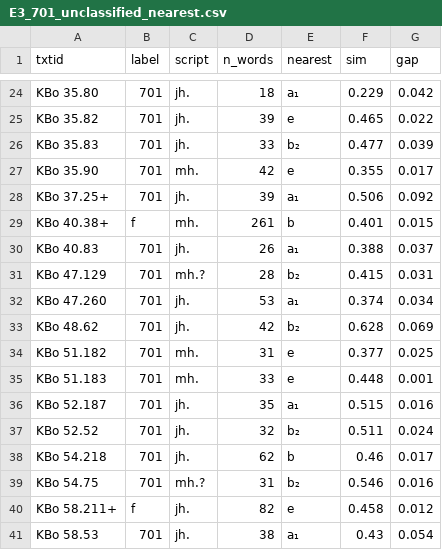
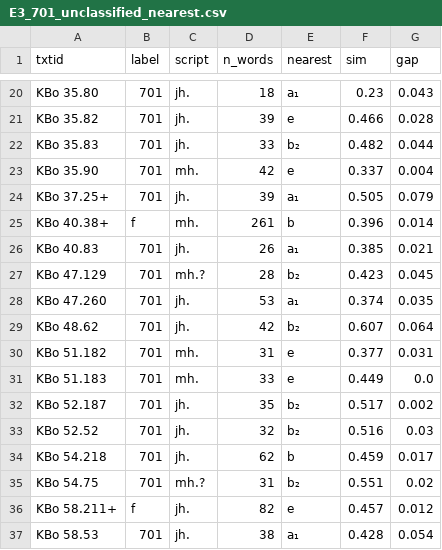
Before and after one commit to shaigordin/measuring-scribal-literacy, a CSV file: orphans/results/tlhdig03/E3_701_unclassified_nearest.csv, drawn as a sheet; only a part is shown, gaps mark what is left out; addresses are those after the commit; the diff covers the shown part only; the diff names each change by its address in the sheet, - before the commit and + after, or states it on an @@ line.

```diff
--- a/orphans/results/tlhdig03/E3_701_unclassified_nearest.csv
+++ b/orphans/results/tlhdig03/E3_701_unclassified_nearest.csv
-F20 (sim): 0.229
+F20 (sim): 0.23
-G20 (gap): 0.042
+G20 (gap): 0.043
-F21 (sim): 0.465
+F21 (sim): 0.466
-G21 (gap): 0.022
+G21 (gap): 0.028
-F22 (sim): 0.477
+F22 (sim): 0.482
-G22 (gap): 0.039
+G22 (gap): 0.044
-F23 (sim): 0.355
+F23 (sim): 0.337
-G23 (gap): 0.017
+G23 (gap): 0.004
-F24 (sim): 0.506
+F24 (sim): 0.505
-G24 (gap): 0.092
+G24 (gap): 0.079
-F25 (sim): 0.401
+F25 (sim): 0.396
-G25 (gap): 0.015
+G25 (gap): 0.014
-F26 (sim): 0.388
+F26 (sim): 0.385
-G26 (gap): 0.037
+G26 (gap): 0.021
-F27 (sim): 0.415
+F27 (sim): 0.423
-G27 (gap): 0.031
+G27 (gap): 0.045
-G28 (gap): 0.034
+G28 (gap): 0.035
-F29 (sim): 0.628
+F29 (sim): 0.607
-G29 (gap): 0.069
+G29 (gap): 0.064
-G30 (gap): 0.025
+G30 (gap): 0.031
-F31 (sim): 0.448
+F31 (sim): 0.449
-G31 (gap): 0.001
+G31 (gap): 0.0
-E32 (nearest): a₁
+E32 (nearest): b₂
-F32 (sim): 0.515
+F32 (sim): 0.517
-G32 (gap): 0.016
+G32 (gap): 0.002
-F33 (sim): 0.511
+F33 (sim): 0.516
-G33 (gap): 0.024
+G33 (gap): 0.03
-F34 (sim): 0.46
+F34 (sim): 0.459
-F35 (sim): 0.546
+F35 (sim): 0.551
-G35 (gap): 0.016
+G35 (gap): 0.02
-F36 (sim): 0.458
+F36 (sim): 0.457
-F37 (sim): 0.43
+F37 (sim): 0.428
```
Also changed, not shown: 2 added rows, 5 removed rows and 46 edited cells elsewhere in this file, orphans/results/tlhdig03/E2_coverage_curve.csv, 48 other files.
